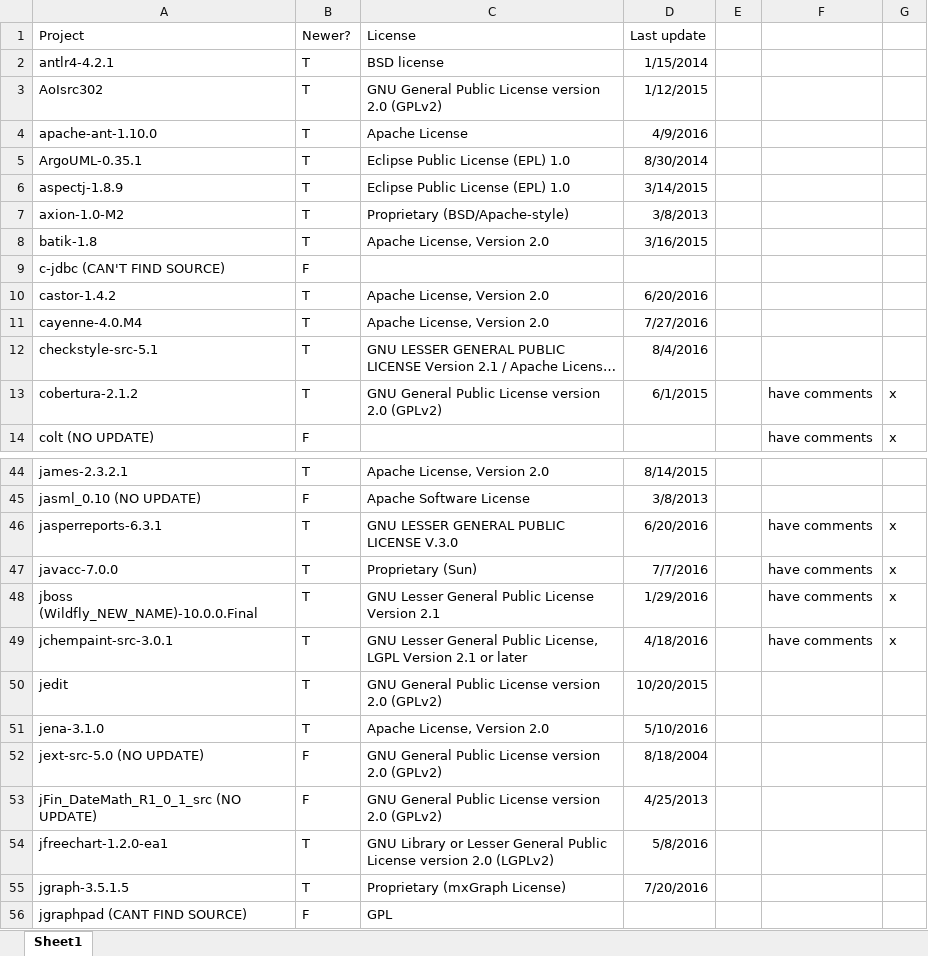
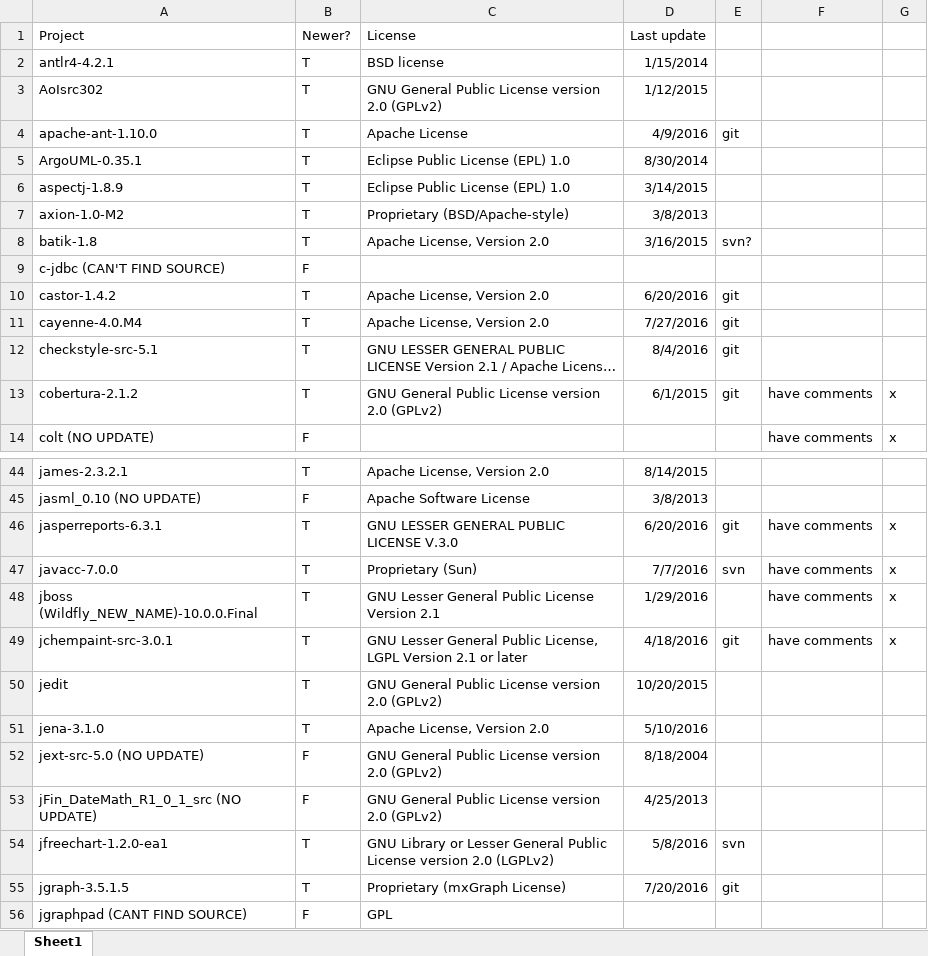
Before and after one commit to UCL-CREST/CloneOverflow, an Excel workbook: project_licenses.xlsx, sheet Sheet1, drawn as a sheet; only a part is shown, gaps mark what is left out; long unchanged cells end in …; values as stored, in another font and other column widths than the file's, no borders; the diff covers the shown part only; the diff names each change by its address in the sheet, - before the commit and + after, or states it on an @@ line.

```diff
--- a/project_licenses.xlsx (sheet Sheet1)
+++ b/project_licenses.xlsx (sheet Sheet1)
-E4: (empty)
+E4: git
-E8: (empty)
+E8: svn?
-E10:E13: (empty)
+E10:E13: git
-E46: (empty)
+E46: git
-E47: (empty)
+E47: svn
-E49: (empty)
+E49: git
-E54: (empty)
+E54: svn
-E55: (empty)
+E55: git
```
Also changed, not shown: 9 edited cells elsewhere in this sheet, 6 other files.
